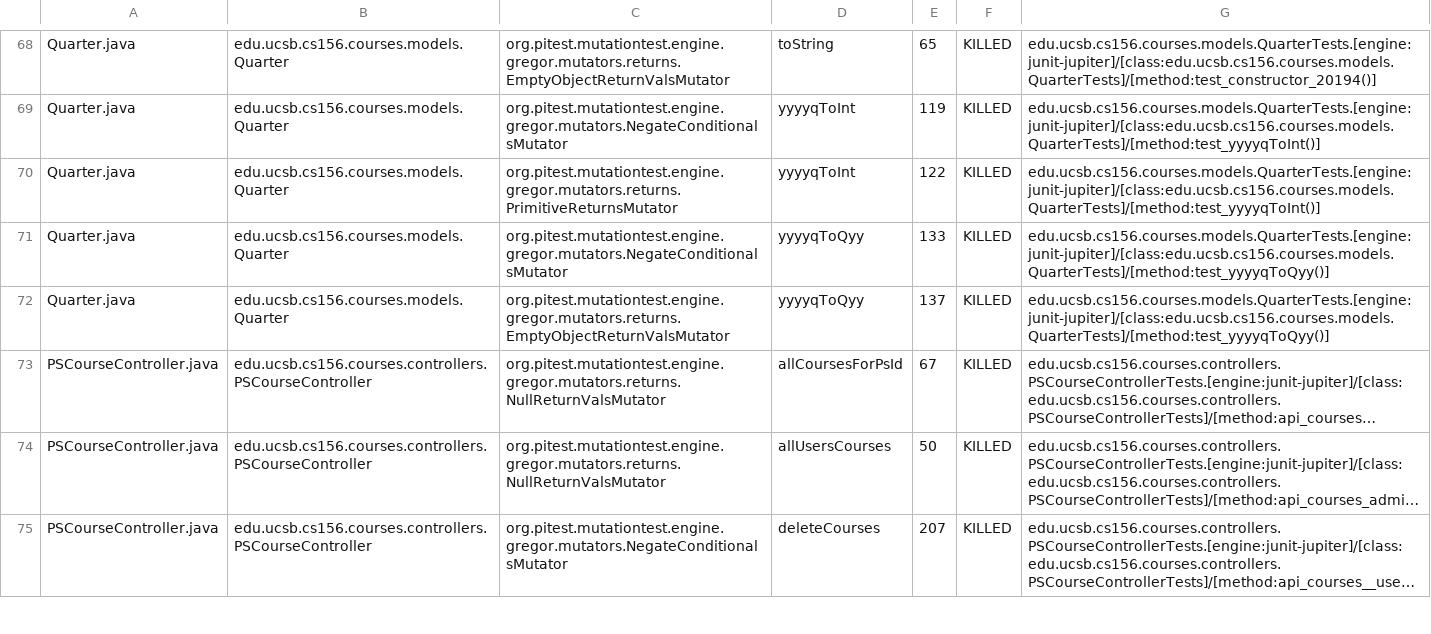
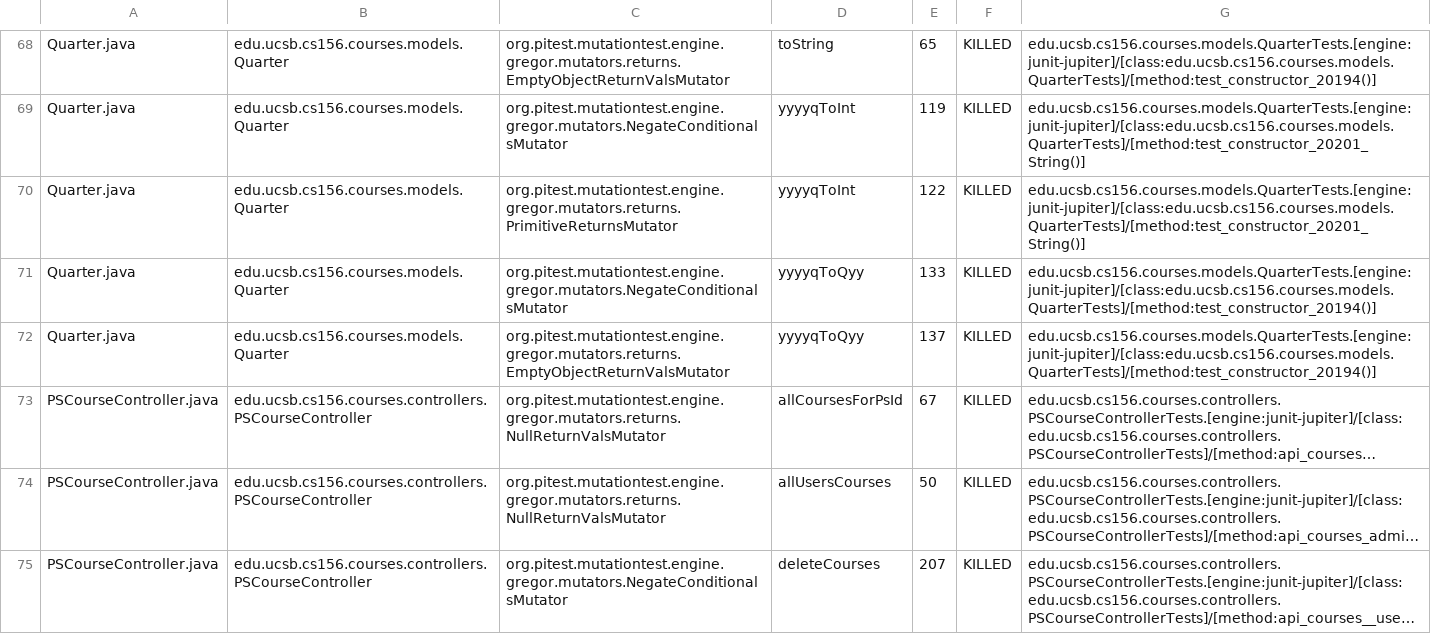
Before and after one commit to ucsb-cs156-w24/proj-courses-w24-5pm-4, a CSV file: prs/34/pitest/mutations.csv, drawn as a sheet; only a part is shown, gaps mark what is left out; long unchanged cells end in …; the diff covers the shown part only; the diff names each change by its address in the sheet, - before the commit and + after, or states it on an @@ line.

Commit message:
Deploying to gh-pages from @ ucsb-cs156-w24/proj-courses-w24-5pm-4@f4478d3618fec920762bf83b79e2ea402dc82a1c 🚀

```diff
--- a/prs/34/pitest/mutations.csv
+++ b/prs/34/pitest/mutations.csv
-G69:G70: edu.ucsb.cs156.courses.models.QuarterTests.[engine:junit-jupiter]/[class:edu.ucsb.cs156.courses.models.QuarterTests]/[method:test_yyyyqToInt()]
+G69:G70: edu.ucsb.cs156.courses.models.QuarterTests.[engine:junit-jupiter]/[class:edu.ucsb.cs156.courses.models.QuarterTests]/[method:test_constructor_20201_String()]
-G71:G72: edu.ucsb.cs156.courses.models.QuarterTests.[engine:junit-jupiter]/[class:edu.ucsb.cs156.courses.models.QuarterTests]/[method:test_yyyyqToQyy()]
+G71:G72: edu.ucsb.cs156.courses.models.QuarterTests.[engine:junit-jupiter]/[class:edu.ucsb.cs156.courses.models.QuarterTests]/[method:test_constructor_20194()]
```
Also changed, not shown: 84 edited cells elsewhere in this file, 39 other files.
